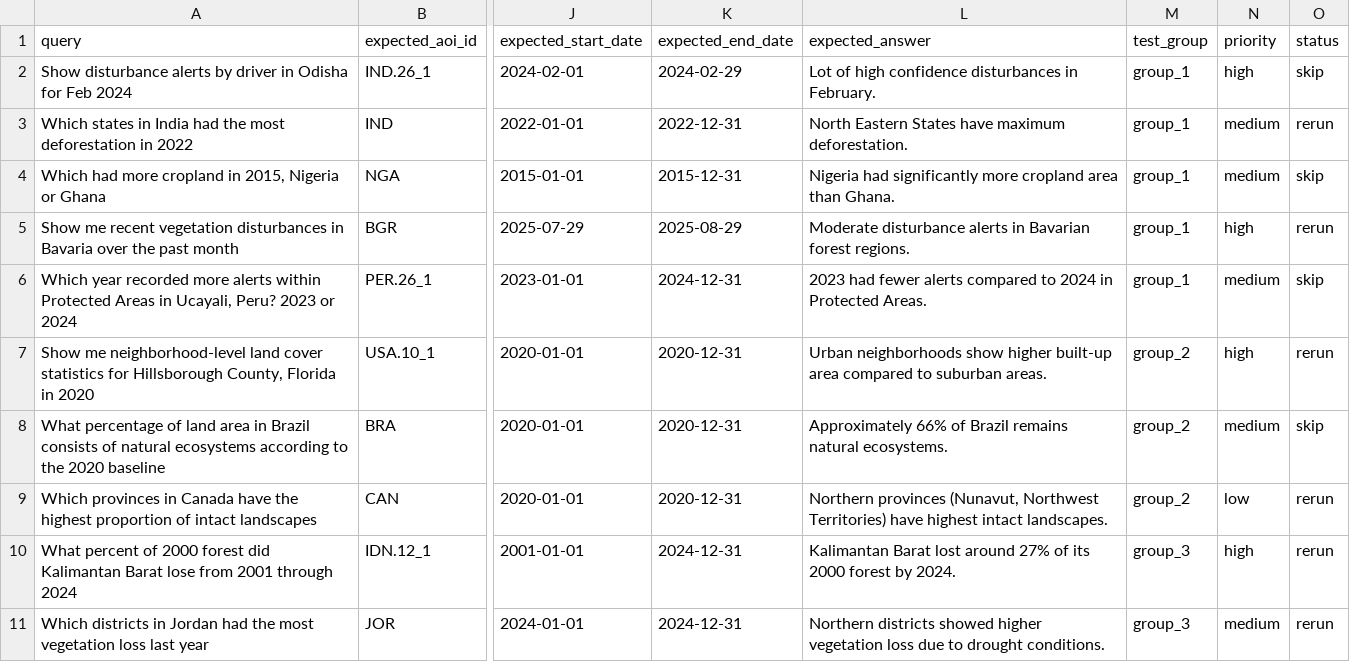
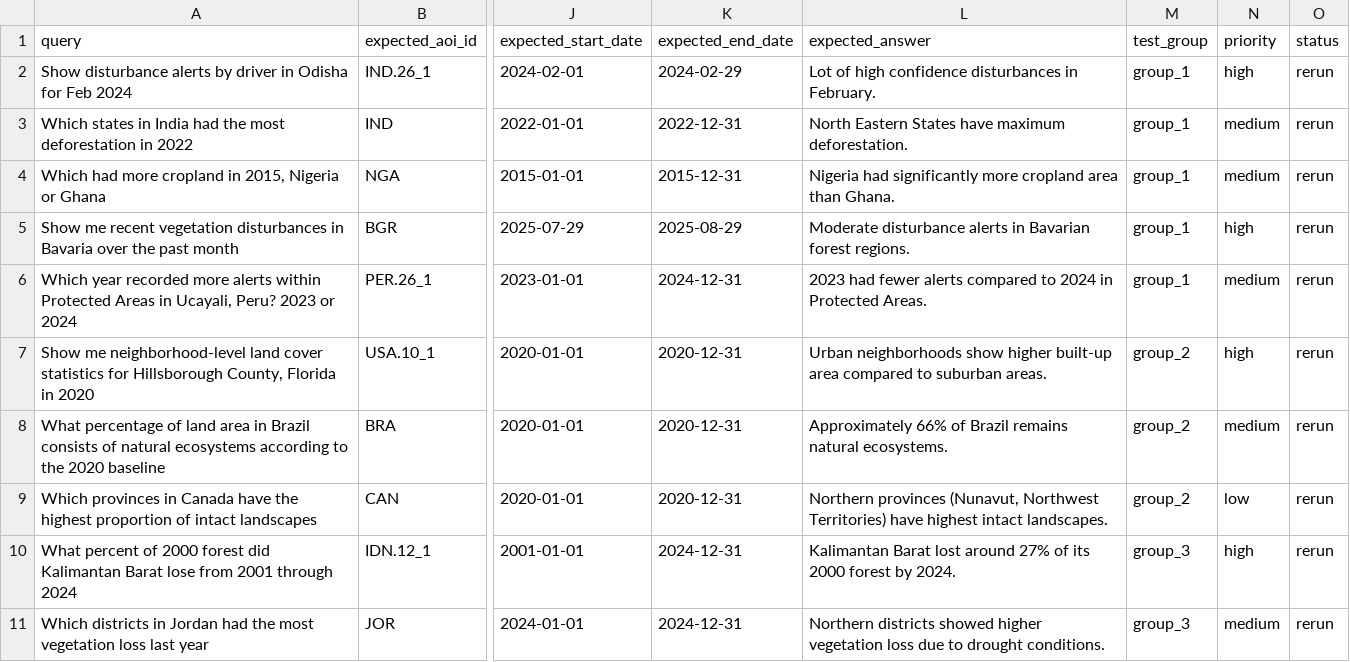
Before and after one commit to wri/project-zeno, a CSV file: experiments/e2e_test_dataset.csv, drawn as a sheet; only a part is shown, gaps mark what is left out; the diff names each change by its address in the sheet, - before the commit and + after, or states it on an @@ line.

Commit message:
Make tests parallel

```diff
--- a/experiments/e2e_test_dataset.csv
+++ b/experiments/e2e_test_dataset.csv
-O2 (status): skip
+O2 (status): rerun
-O4 (status): skip
+O4 (status): rerun
-O6 (status): skip
+O6 (status): rerun
-O8 (status): skip
+O8 (status): rerun
```
Also changed, not shown: 4 other files.
